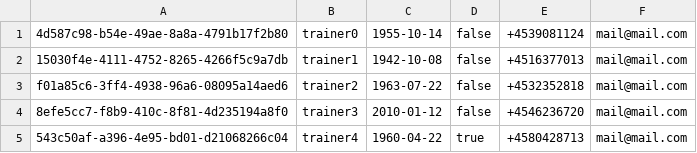
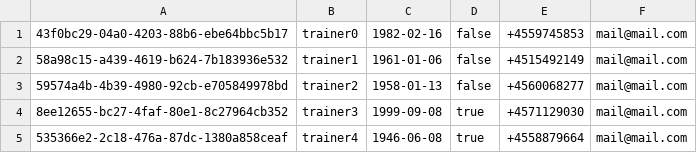
Before and after one commit to Eliot996/Delfinen-Legenderne, a CSV file: data/trainers.csv, drawn as a sheet.

```diff
--- a/data/trainers.csv
+++ b/data/trainers.csv
@@ -1,5 +1,5 @@
-4d587c98-b54e-49ae-8a8a-4791b17f2b80;trainer0;1955-10-14;false;+4539081124;mail@mail.com
-15030f4e-4111-4752-8265-4266f5c9a7db;trainer1;1942-10-08;false;+4516377013;mail@mail.com
-f01a85c6-3ff4-4938-96a6-08095a14aed6;trainer2;1963-07-22;false;+4532352818;mail@mail.com
-8efe5cc7-f8b9-410c-8f81-4d235194a8f0;trainer3;2010-01-12;false;+4546236720;mail@mail.com
-543c50af-a396-4e95-bd01-d21068266c04;trainer4;1960-04-22;true;+4580428713;mail@mail.com
+43f0bc29-04a0-4203-88b6-ebe64bbc5b17;trainer0;1982-02-16;false;+4559745853;mail@mail.com
+58a98c15-a439-4619-b624-7b183936e532;trainer1;1961-01-06;false;+4515492149;mail@mail.com
+59574a4b-4b39-4980-92cb-e705849978bd;trainer2;1958-01-13;false;+4560068277;mail@mail.com
+8ee12655-bc27-4faf-80e1-8c27964cb352;trainer3;1999-09-08;true;+4571129030;mail@mail.com
+535366e2-2c18-476a-87dc-1380a858ceaf;trainer4;1946-06-08;true;+4558879664;mail@mail.com
```
Also changed, not shown: data/competitions.csv, data/competitors.csv, 3 other files.
